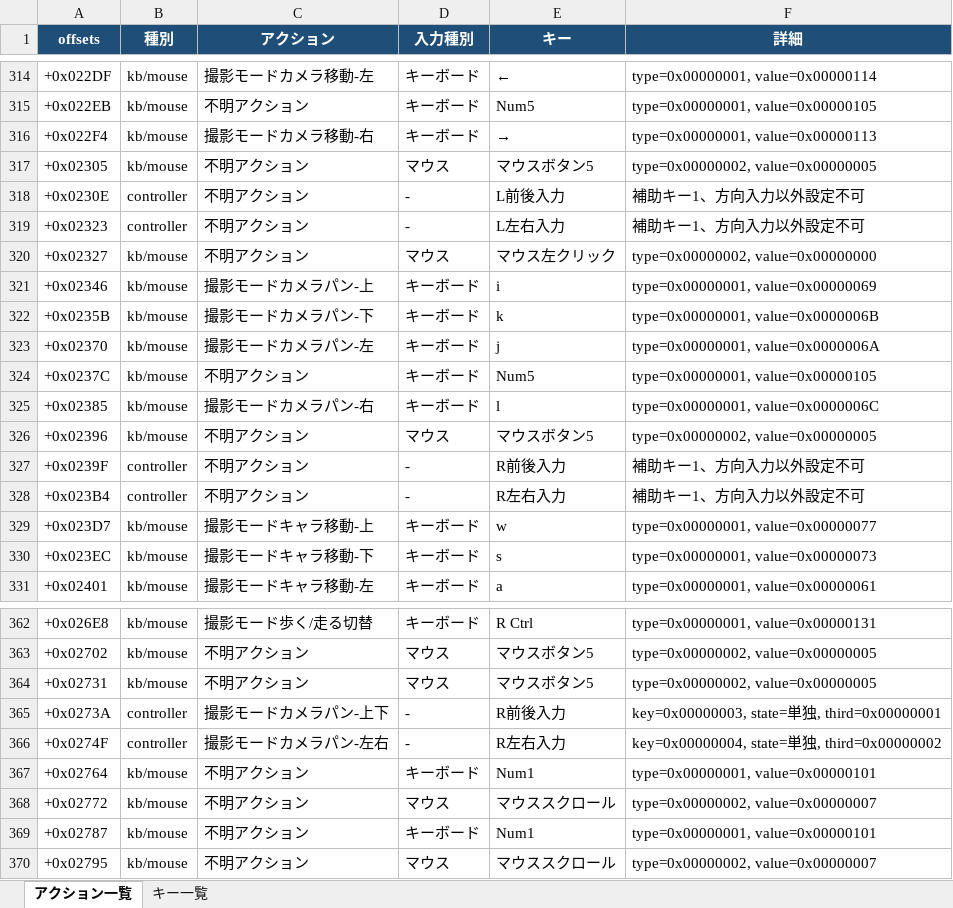
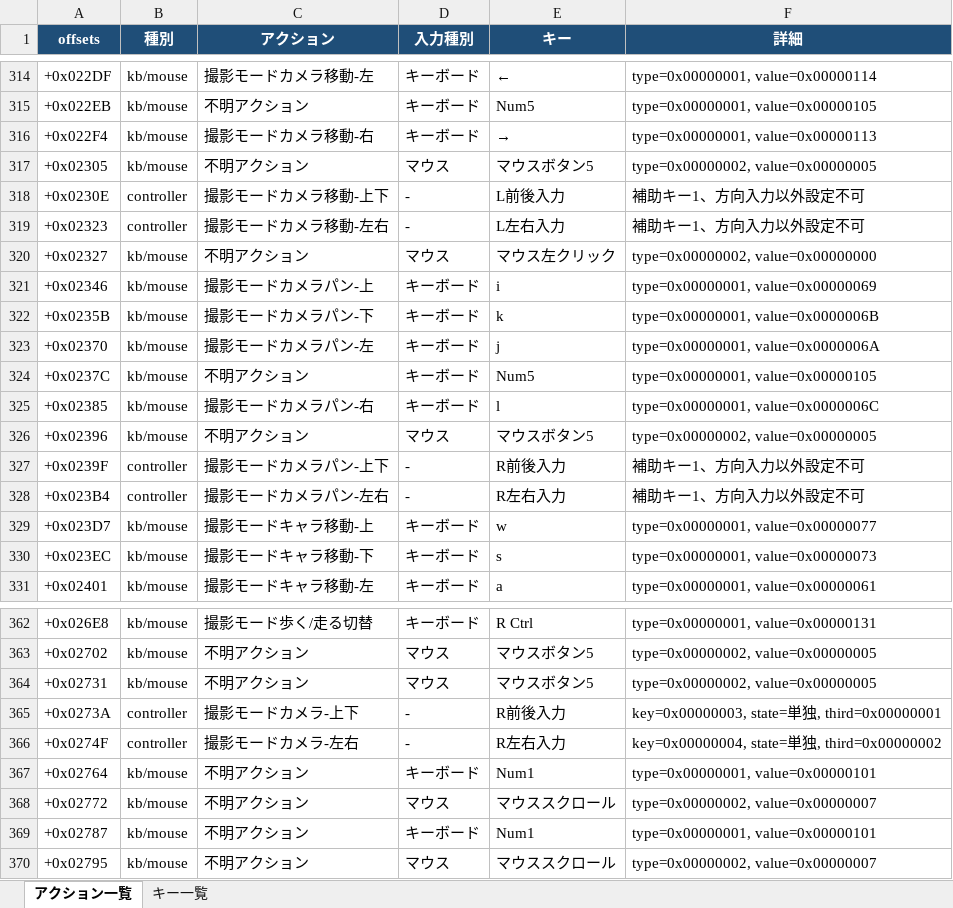
Before and after one commit to kokoukohiro/BPSRControllerHelper, an Excel workbook: bpsr_key_table.xlsx, sheet アクション一覧, drawn as a sheet; only a part is shown, gaps mark what is left out; values as stored, in another font and other column widths than the file's, no borders; conditional formats and table styles not drawn; the diff names each change by its address in the sheet, - before the commit and + after, or states it on an @@ line.

Commit message:
Add photo-mode actions and default profiles
Extend photo-mode support and add default controller/keymouse profiles. bpsr_controller_helper.py: add new photo-mode camera movement/pan actions, rename some camera/pan action labels, and update CONTROLLER_DIRECTION_ACTION_NAMES and photo-mode links. Add bpsr_controller_helper_config.json with default PlayStation controller and keymouse mappings (photo/fishing mode settings and many action bindings). Also update generated artifacts (bpsr_key_table.xlsx, build/*, dist/*) to reflect these changes.

```diff
--- a/bpsr_key_table.xlsx (sheet アクション一覧)
+++ b/bpsr_key_table.xlsx (sheet アクション一覧)
-C318 (アクション): 不明アクション
+C318 (アクション): 撮影モードカメラ移動-上下
-C319 (アクション): 不明アクション
+C319 (アクション): 撮影モードカメラ移動-左右
-C327 (アクション): 不明アクション
+C327 (アクション): 撮影モードカメラパン-上下
-C328 (アクション): 不明アクション
+C328 (アクション): 撮影モードカメラパン-左右
-C365 (アクション): 撮影モードカメラパン-上下
+C365 (アクション): 撮影モードカメラ-上下
-C366 (アクション): 撮影モードカメラパン-左右
+C366 (アクション): 撮影モードカメラ-左右
```
Also changed, not shown: 8 other files.
